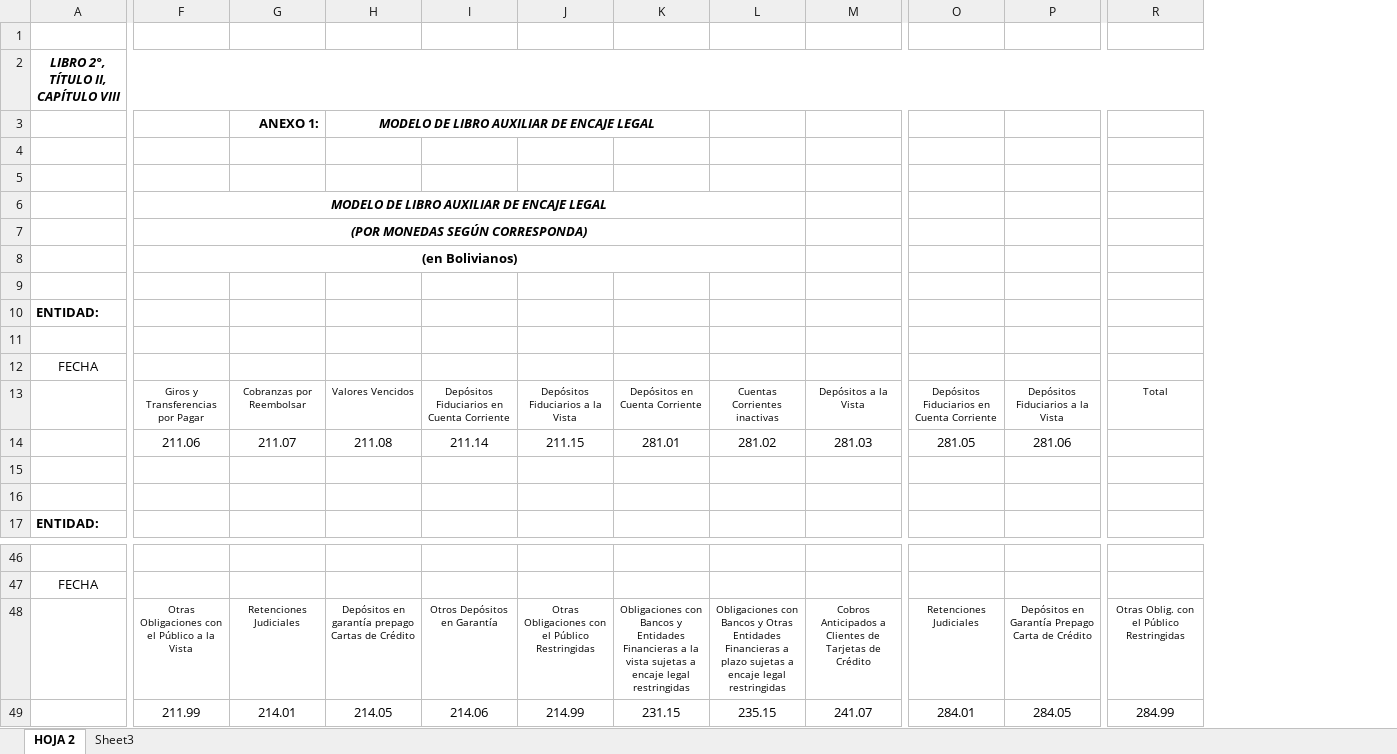
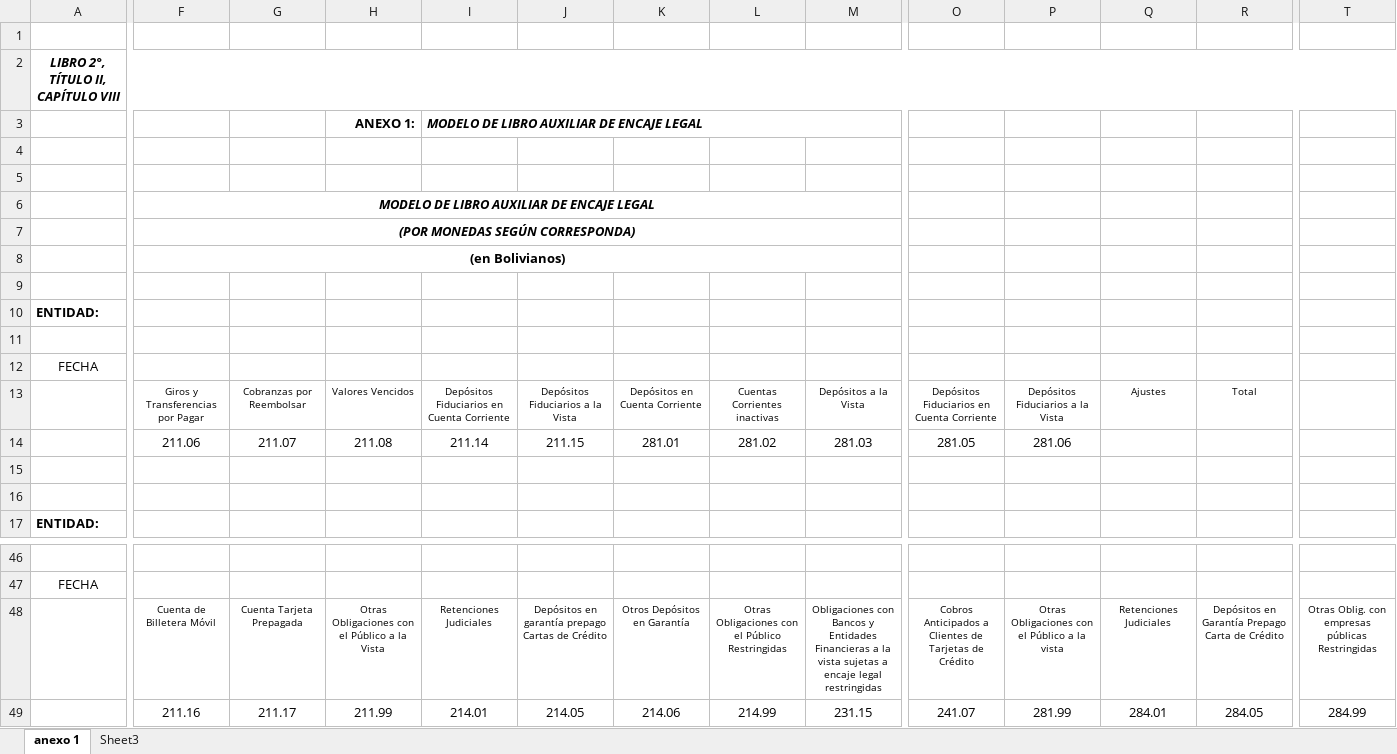
Before and after one commit to garysan/normativaASFI, an Excel workbook: normativa/Anexos/L02T02C08/L02T02C08A01.xlsx, sheet anexo 1, drawn as a sheet; only a part is shown, gaps mark what is left out; values as stored, in another font and other column widths than the file's, no borders; removed rows and columns are numbered as before the commit, all else as after; rows hold the shown columns only; the diff covers the shown part only; the diff names each change by its address in the sheet, - before the commit and + after, or states it on an @@ line.

```diff
--- a/normativa/Anexos/L02T02C08/L02T02C08A01.xlsx (sheet anexo 1)
+++ b/normativa/Anexos/L02T02C08/L02T02C08A01.xlsx (sheet anexo 1)
-sheet tab: HOJA 2
+sheet tab: anexo 1
+column O, rows 13-14: Depósitos Fiduciarios en Cuenta Corriente | 281.05; row 48: Cobros Anticipados a Clientes de Tarjetas de Crédito
+column P, rows 13-14: Depósitos Fiduciarios a la Vista | 281.06; row 48: Otras Obligaciones con el Público a la vista
-row 3:  |  | ANEXO 1: | MODELO DE LIBRO AUXILIAR DE ENCAJE LEGAL
+row 3:  |  |  | ANEXO 1: | MODELO DE LIBRO AUXILIAR DE ENCAJE LEGAL
-F6:L6 merged
+F6:N6 merged
-F7:L7 merged
+F7:N7 merged
-F8:L8 merged
+F8:N8 merged
-Q13: Depósitos Fiduciarios en Cuenta Corriente
+Q13: Ajustes
-R13: Depósitos Fiduciarios a la Vista
+R13: Total
-T13: Total
+T13: (empty)
-Q14: 281.05
+Q14: (empty)
-R14: 281.06
+R14: (empty)
-F48: Otras Obligaciones con el Público a la Vista
+F48: Cuenta de Billetera Móvil
-G48: Retenciones Judiciales
+G48: Cuenta Tarjeta Prepagada
-H48: Depósitos en garantía prepago Cartas de Crédito
+H48: Otras Obligaciones con el Público a la Vista
-I48: Otros Depósitos en Garantía
+I48: Retenciones Judiciales
-J48: Otras Obligaciones con el Público Restringidas
+J48: Depósitos en garantía prepago Cartas de Crédito
-K48: Obligaciones con Bancos y Entidades Financieras a la vista sujetas a encaje legal restringidas
+K48: Otros Depósitos en Garantía
-L48: Obligaciones con Bancos y Otras Entidades Financieras a plazo sujetas a encaje legal restringidas
+L48: Otras Obligaciones con el Público Restringidas
-M48: Cobros Anticipados a Clientes de Tarjetas de Crédito
+M48: Obligaciones con Bancos y Entidades Financieras a la vista sujetas a encaje legal restringidas
-T48: Otras Oblig. con el Público Restringidas
+T48: Otras Oblig. con empresas públicas Restringidas
-row 49:  | 211.99 | 214.01 | 214.05 | 214.06 | 214.99 | 231.15 | 235.15 | 241.07 | 284.01 | 284.05 | 284.99
+row 49:  | 211.16 | 211.17 | 211.99 | 214.01 | 214.05 | 214.06 | 214.99 | 231.15 | 241.07 | 281.99 | 284.01 | 284.05 | 284.99
```
Also changed, not shown: 6 edited cells and merged cells elsewhere in this sheet, 21 other files.
